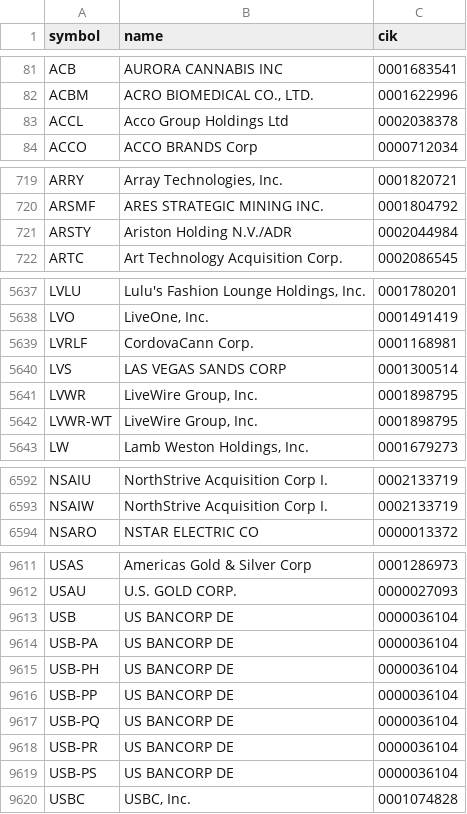
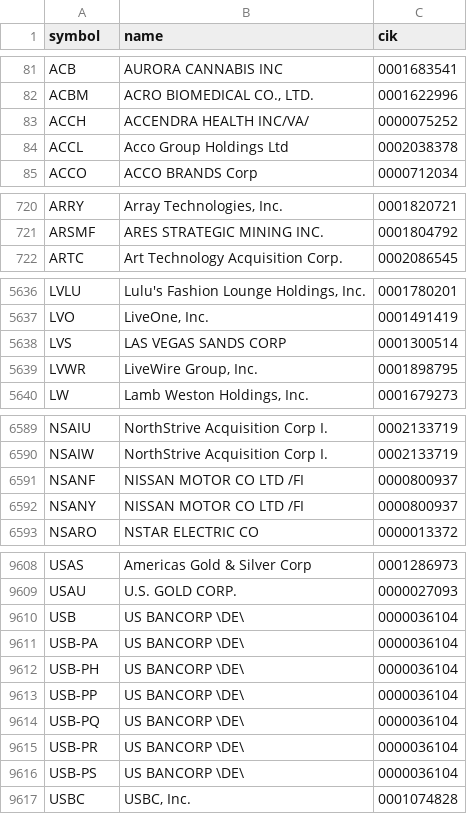
Before and after one commit to mclark12486/-RippleEdge-Market-Engine, a CSV file: state/omega_sec_company_directory.csv, drawn as a sheet; only a part is shown, gaps mark what is left out; the diff covers the shown part only.

Commit message:
Omega geographic census receipt [skip ci]

```diff
--- a/state/omega_sec_company_directory.csv
+++ b/state/omega_sec_company_directory.csv
@@ -82,2 +82,3 @@ ACB,AURORA CANNABIS INC,0001683541
 ACBM,"ACRO BIOMEDICAL CO., LTD.",0001622996
+ACCH,ACCENDRA HEALTH INC/VA/,0000075252
 ACCL,Acco Group Holdings Ltd,0002038378
@@ -720,3 +721,2 @@ ARRY,"Array Technologies, Inc.",0001820721
 ARSMF,ARES STRATEGIC MINING INC.,0001804792
-ARSTY,Ariston Holding N.V./ADR,0002044984
 ARTC,Art Technology Acquisition Corp.,0002086545
@@ -5638,6 +5637,4 @@ LVLU,"Lulu's Fashion Lounge Holdings, Inc.",0001780201
 LVO,"LiveOne, Inc.",0001491419
-LVRLF,CordovaCann Corp.,0001168981
 LVS,LAS VEGAS SANDS CORP,0001300514
 LVWR,"LiveWire Group, Inc.",0001898795
-LVWR-WT,"LiveWire Group, Inc.",0001898795
 LW,"Lamb Weston Holdings, Inc.",0001679273
@@ -6593,2 +6590,4 @@ NSAIU,NorthStrive Acquisition Corp I.,0002133719
 NSAIW,NorthStrive Acquisition Corp I.,0002133719
+NSANF,NISSAN MOTOR CO LTD /FI,0000800937
+NSANY,NISSAN MOTOR CO LTD /FI,0000800937
 NSARO,NSTAR ELECTRIC CO,0000013372
@@ -9612,9 +9609,9 @@ USAS,Americas Gold & Silver Corp,0001286973
 USAU,U.S. GOLD CORP.,0000027093
-USB,US BANCORP DE,0000036104
-USB-PA,US BANCORP DE,0000036104
-USB-PH,US BANCORP DE,0000036104
-USB-PP,US BANCORP DE,0000036104
-USB-PQ,US BANCORP DE,0000036104
-USB-PR,US BANCORP DE,0000036104
-USB-PS,US BANCORP DE,0000036104
+USB,US BANCORP \DE\,0000036104
+USB-PA,US BANCORP \DE\,0000036104
+USB-PH,US BANCORP \DE\,0000036104
+USB-PP,US BANCORP \DE\,0000036104
+USB-PQ,US BANCORP \DE\,0000036104
+USB-PR,US BANCORP \DE\,0000036104
+USB-PS,US BANCORP \DE\,0000036104
 USBC,"USBC, Inc.",0001074828
```
Also changed, not shown: 3 added rows, 5 removed rows and 12 edited cells elsewhere in this file, 3 other files.
